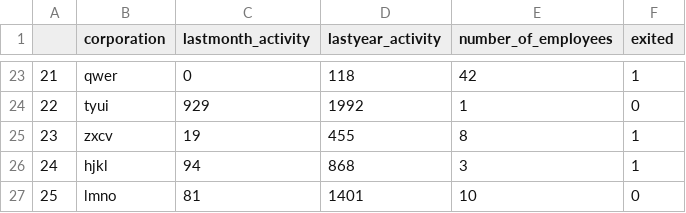
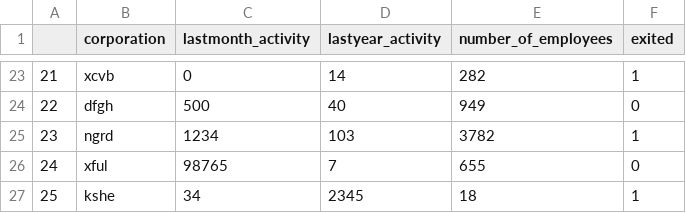
Before and after one commit to pmherp/mldo_project_4, a CSV file: ingesteddata/finaldata.csv, drawn as a sheet; only a part is shown, gaps mark what is left out; the diff covers the shown part only.

```diff
--- a/ingesteddata/finaldata.csv
+++ b/ingesteddata/finaldata.csv
@@ -23,5 +23,5 @@
-21,qwer,0,118,42,1
-22,tyui,929,1992,1,0
-23,zxcv,19,455,8,1
-24,hjkl,94,868,3,1
-25,lmno,81,1401,10,0
+21,xcvb,0,14,282,1
+22,dfgh,500,40,949,0
+23,ngrd,1234,103,3782,1
+24,xful,98765,7,655,0
+25,kshe,34,2345,18,1
```
Also changed, not shown: 96 edited cells elsewhere in this file, 17 other files.
